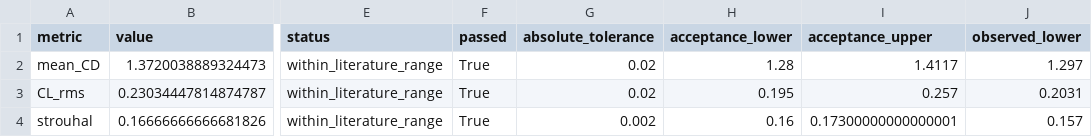
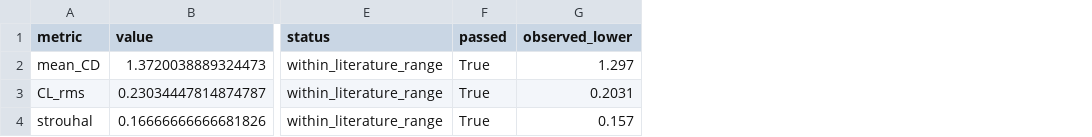
Before and after one commit to bmaidu/2DFlowPastCylinderBenchmark, a CSV file: results/preset_coarse/tables/metrics.csv, drawn as a sheet; only a part is shown, gaps mark what is left out; the diff names each change by its address in the sheet, - before the commit and + after, or states it on an @@ line.

```diff
--- a/results/preset_coarse/tables/metrics.csv
+++ b/results/preset_coarse/tables/metrics.csv
-column G (absolute_tolerance), rows 2-4: 0.02 | 0.02 | 0.002
-column H (acceptance_lower), rows 2-4: 1.28 | 0.195 | 0.16
-column I (acceptance_upper), rows 2-4: 1.4117 | 0.257 | 0.17300000000000001
```
Also changed, not shown: results/preset_fine/tables/metrics.csv, results/preset_medium/tables/metrics.csv, 11 other files.
